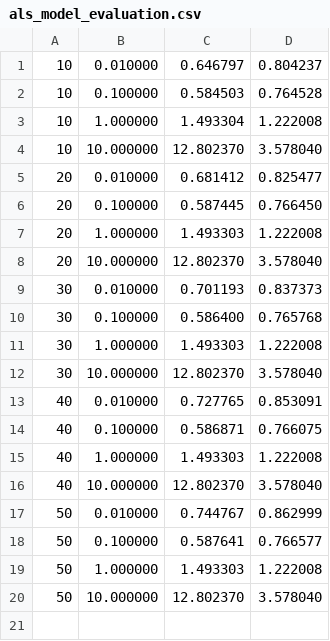
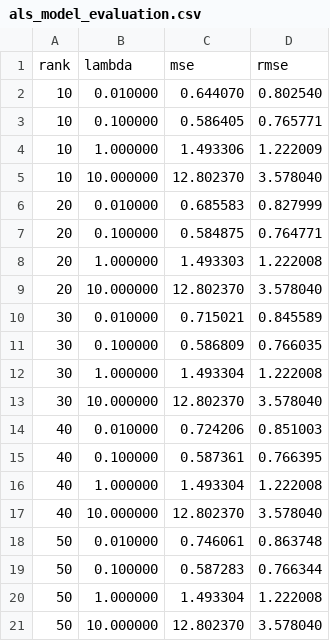
Before and after one commit to seanjh/DSRecommendationSystems, a CSV file: results/als_model_evaluation.csv, drawn as a sheet.

```diff
--- a/results/als_model_evaluation.csv
+++ b/results/als_model_evaluation.csv
@@ -1,20 +1,21 @@
-10,0.010000,0.646797,0.804237
-10,0.100000,0.584503,0.764528
-10,1.000000,1.493304,1.222008
+rank,lambda,mse,rmse
+10,0.010000,0.644070,0.802540
+10,0.100000,0.586405,0.765771
+10,1.000000,1.493306,1.222009
 10,10.000000,12.802370,3.578040
-20,0.010000,0.681412,0.825477
-20,0.100000,0.587445,0.766450
+20,0.010000,0.685583,0.827999
+20,0.100000,0.584875,0.764771
 20,1.000000,1.493303,1.222008
 20,10.000000,12.802370,3.578040
-30,0.010000,0.701193,0.837373
-30,0.100000,0.586400,0.765768
-30,1.000000,1.493303,1.222008
+30,0.010000,0.715021,0.845589
+30,0.100000,0.586809,0.766035
+30,1.000000,1.493304,1.222008
 30,10.000000,12.802370,3.578040
-40,0.010000,0.727765,0.853091
-40,0.100000,0.586871,0.766075
-40,1.000000,1.493303,1.222008
+40,0.010000,0.724206,0.851003
+40,0.100000,0.587361,0.766395
+40,1.000000,1.493304,1.222008
 40,10.000000,12.802370,3.578040
-50,0.010000,0.744767,0.862999
-50,0.100000,0.587641,0.766577
-50,1.000000,1.493303,1.222008
+50,0.010000,0.746061,0.863748
+50,0.100000,0.587283,0.766344
+50,1.000000,1.493304,1.222008
 50,10.000000,12.802370,3.578040
```
Also changed, not shown: 10 other files.
